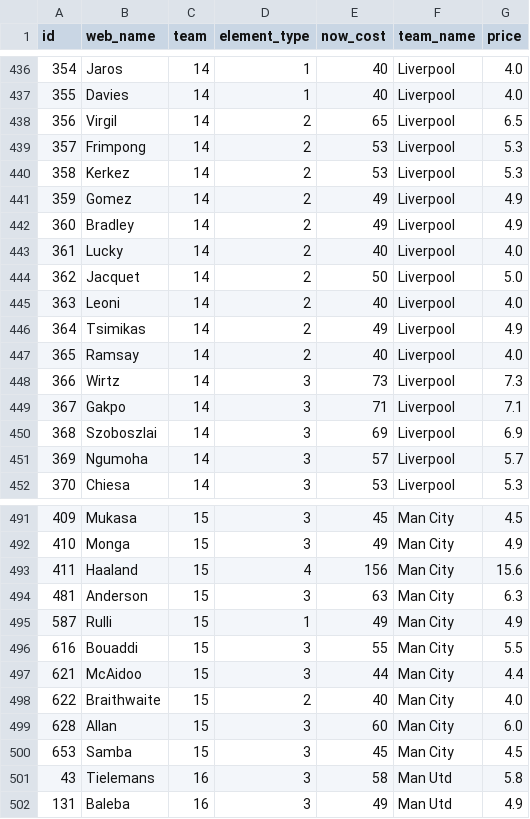
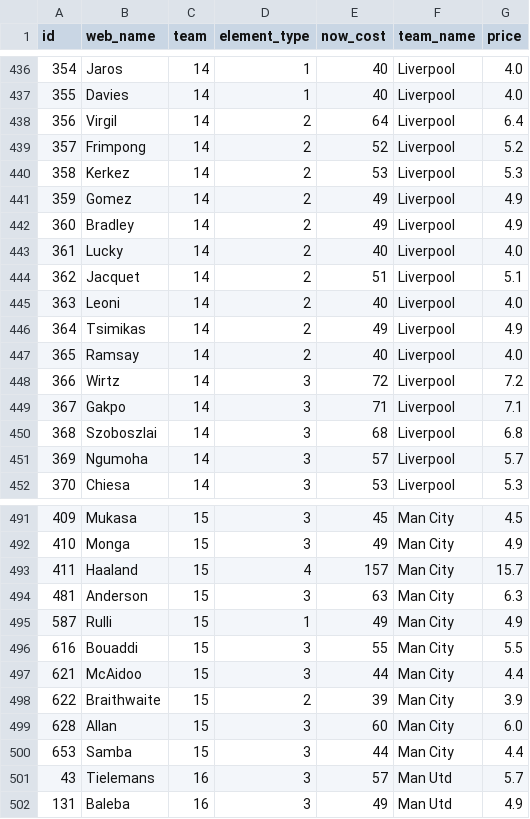
Before and after one commit to jdbrannon31/FPL-MachineLearning, a CSV file: fpl_ai_backend/fpl_cleaned_roster.csv, drawn as a sheet; only a part is shown, gaps mark what is left out; the diff covers the shown part only.

```diff
--- a/fpl_ai_backend/fpl_cleaned_roster.csv
+++ b/fpl_ai_backend/fpl_cleaned_roster.csv
@@ -437,4 +437,4 @@ id,web_name,team,element_type,now_cost,team_name,price
 355,Davies,14,1,40,Liverpool,4.0
-356,Virgil,14,2,65,Liverpool,6.5
-357,Frimpong,14,2,53,Liverpool,5.3
+356,Virgil,14,2,64,Liverpool,6.4
+357,Frimpong,14,2,52,Liverpool,5.2
 358,Kerkez,14,2,53,Liverpool,5.3
@@ -443,3 +443,3 @@ id,web_name,team,element_type,now_cost,team_name,price
 361,Lucky,14,2,40,Liverpool,4.0
-362,Jacquet,14,2,50,Liverpool,5.0
+362,Jacquet,14,2,51,Liverpool,5.1
 363,Leoni,14,2,40,Liverpool,4.0
@@ -447,5 +447,5 @@ id,web_name,team,element_type,now_cost,team_name,price
 365,Ramsay,14,2,40,Liverpool,4.0
-366,Wirtz,14,3,73,Liverpool,7.3
+366,Wirtz,14,3,72,Liverpool,7.2
 367,Gakpo,14,3,71,Liverpool,7.1
-368,Szoboszlai,14,3,69,Liverpool,6.9
+368,Szoboszlai,14,3,68,Liverpool,6.8
 369,Ngumoha,14,3,57,Liverpool,5.7
@@ -492,3 +492,3 @@ id,web_name,team,element_type,now_cost,team_name,price
 410,Monga,15,3,49,Man City,4.9
-411,Haaland,15,4,156,Man City,15.6
+411,Haaland,15,4,157,Man City,15.7
 481,Anderson,15,3,63,Man City,6.3
@@ -497,6 +497,6 @@ id,web_name,team,element_type,now_cost,team_name,price
 621,McAidoo,15,3,44,Man City,4.4
-622,Braithwaite,15,2,40,Man City,4.0
+622,Braithwaite,15,2,39,Man City,3.9
 628,Allan,15,3,60,Man City,6.0
-653,Samba,15,3,45,Man City,4.5
-43,Tielemans,16,3,58,Man Utd,5.8
+653,Samba,15,3,44,Man City,4.4
+43,Tielemans,16,3,57,Man Utd,5.7
 131,Baleba,16,3,49,Man Utd,4.9
```
Also changed, not shown: 1 added row and 116 edited cells elsewhere in this file, fpl_ai_backend/fpl_next_fixtures.csv, 2 other files.
